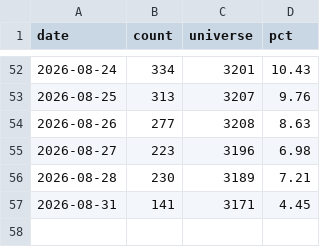
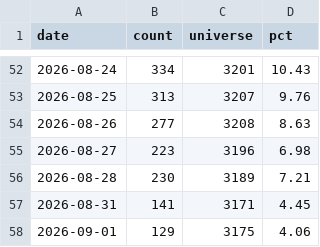
Before and after one commit to wesley314789/tw-momentum, a CSV file: data/us_breadth.csv, drawn as a sheet; only a part is shown, gaps mark what is left out; the diff names each change by its address in the sheet, - before the commit and + after, or states it on an @@ line.

```diff
--- a/data/us_breadth.csv
+++ b/data/us_breadth.csv
+row 58: 2026-09-01 | 129 | 3175 | 4.06
```
Also changed, not shown: 2 other files.
